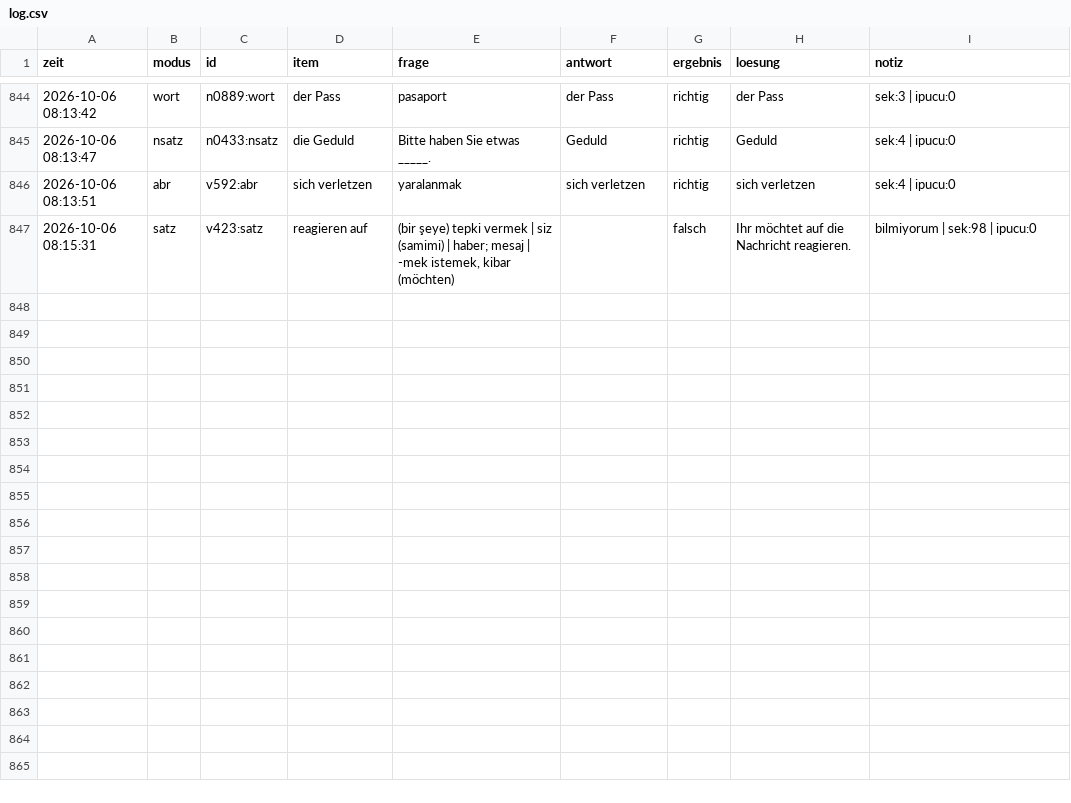
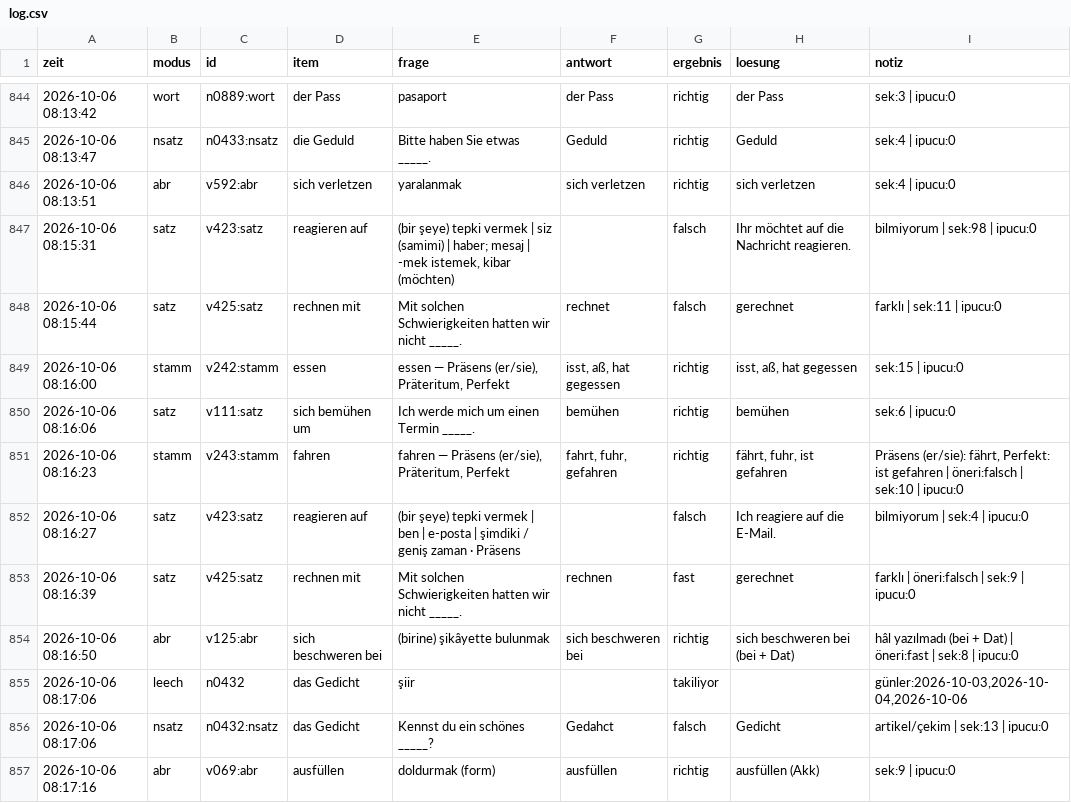
Before and after one commit to mahmutarsla/Almanca-Tekrar, a CSV file: log/log.csv, drawn as a sheet; only a part is shown, gaps mark what is left out.

Commit message:
log: 10 cevap

```diff
--- a/log/log.csv
+++ b/log/log.csv
@@ -847 +847,11 @@
 2026-10-06 08:15:31;satz;v423:satz;reagieren auf;"(bir şeye) tepki vermek | siz (samimi) | haber; mesaj | -mek istemek, kibar (möchten)";;falsch;Ihr möchtet auf die Nachricht reagieren.;bilmiyorum | sek:98 | ipucu:0
+2026-10-06 08:15:44;satz;v425:satz;rechnen mit;Mit solchen Schwierigkeiten hatten wir nicht _____.;rechnet;falsch;gerechnet;farklı | sek:11 | ipucu:0
+2026-10-06 08:16:00;stamm;v242:stamm;essen;essen — Präsens (er/sie), Präteritum, Perfekt;isst, aß, hat gegessen;richtig;isst, aß, hat gegessen;sek:15 | ipucu:0
+2026-10-06 08:16:06;satz;v111:satz;sich bemühen um;Ich werde mich um einen Termin _____.;bemühen;richtig;bemühen;sek:6 | ipucu:0
+2026-10-06 08:16:23;stamm;v243:stamm;fahren;fahren — Präsens (er/sie), Präteritum, Perfekt;fahrt, fuhr, gefahren;richtig;fährt, fuhr, ist gefahren;Präsens (er/sie): fährt, Perfekt: ist gefahren | öneri:falsch | sek:10 | ipucu:0
+2026-10-06 08:16:27;satz;v423:satz;reagieren auf;(bir şeye) tepki vermek | ben | e-posta | şimdiki / geniş zaman · Präsens;;falsch;Ich reagiere auf die E-Mail.;bilmiyorum | sek:4 | ipucu:0
+2026-10-06 08:16:39;satz;v425:satz;rechnen mit;Mit solchen Schwierigkeiten hatten wir nicht _____.;rechnen;fast;gerechnet;farklı | öneri:falsch | sek:9 | ipucu:0
+2026-10-06 08:16:50;abr;v125:abr;sich beschweren bei;(birine) şikâyette bulunmak;sich beschweren bei;richtig;sich beschweren bei (bei + Dat);hâl yazılmadı (bei + Dat) | öneri:fast | sek:8 | ipucu:0
+2026-10-06 08:17:06;leech;n0432;das Gedicht;şiir;;takiliyor;;günler:2026-10-03,2026-10-04,2026-10-06
+2026-10-06 08:17:06;nsatz;n0432:nsatz;das Gedicht;Kennst du ein schönes _____?;Gedahct;falsch;Gedicht;artikel/çekim | sek:13 | ipucu:0
+2026-10-06 08:17:16;abr;v069:abr;ausfüllen;doldurmak (form);ausfüllen;richtig;ausfüllen (Akk);sek:9 | ipucu:0
```
